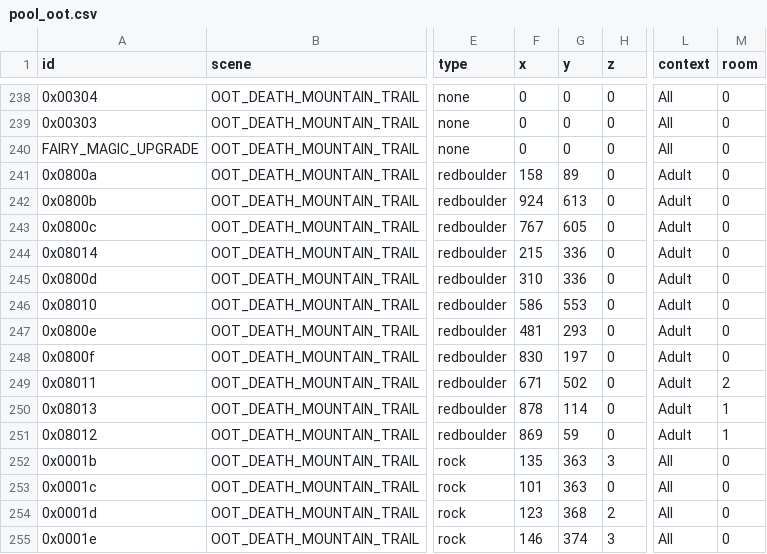
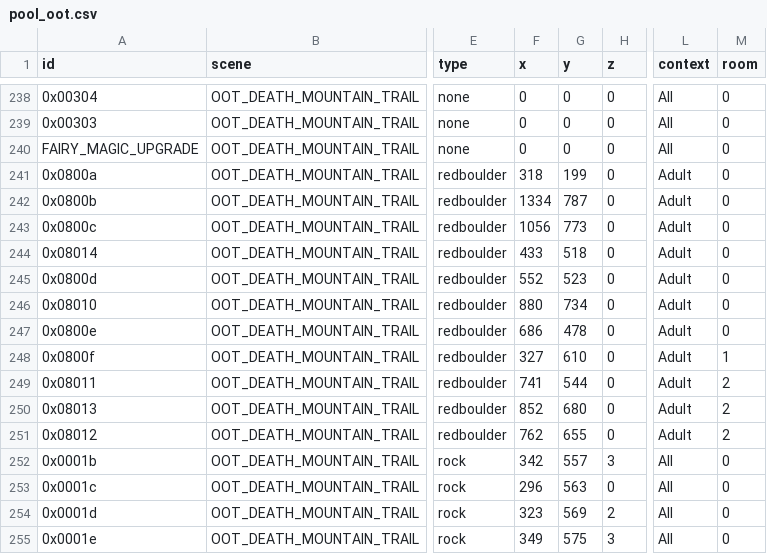
Before and after one commit to Loupimo/OoTMMCombo-Tracker, a CSV file: Resources/Objects/pool_oot.csv, drawn as a sheet; only a part is shown, gaps mark what is left out; the diff covers the shown part only; the diff names each change by its address in the sheet, - before the commit and + after, or states it on an @@ line.

```diff
--- a/Resources/Objects/pool_oot.csv
+++ b/Resources/Objects/pool_oot.csv
-F241 (x): 158
+F241 (x): 318
-G241 (y): 89
+G241 (y): 199
-F242 (x): 924
+F242 (x): 1334
-G242 (y): 613
+G242 (y): 787
-F243 (x): 767
+F243 (x): 1056
-G243 (y): 605
+G243 (y): 773
-F244 (x): 215
+F244 (x): 433
-G244 (y): 336
+G244 (y): 518
-F245 (x): 310
+F245 (x): 552
-G245 (y): 336
+G245 (y): 523
-F246 (x): 586
+F246 (x): 880
-G246 (y): 553
+G246 (y): 734
-F247 (x): 481
+F247 (x): 686
-G247 (y): 293
+G247 (y): 478
-F248 (x): 830
+F248 (x): 327
-G248 (y): 197
+G248 (y): 610
-M248 (room): 0
+M248 (room): 1
-F249 (x): 671
+F249 (x): 741
-G249 (y): 502
+G249 (y): 544
-F250 (x): 878
+F250 (x): 852
-G250 (y): 114
+G250 (y): 680
-M250:M251 (room): 1
+M250:M251 (room): 2
-F251 (x): 869
+F251 (x): 762
-G251 (y): 59
+G251 (y): 655
-F252 (x): 135
+F252 (x): 342
-G252 (y): 363
+G252 (y): 557
-F253 (x): 101
+F253 (x): 296
-G253 (y): 363
+G253 (y): 563
-F254 (x): 123
+F254 (x): 323
-G254 (y): 368
+G254 (y): 569
-F255 (x): 146
+F255 (x): 349
-G255 (y): 374
+G255 (y): 575
```
Also changed, not shown: 72 edited cells elsewhere in this file, Resources/Scenes/scenes_mm.csv, Resources/Scenes/scenes_oot.csv, 20 other files.
